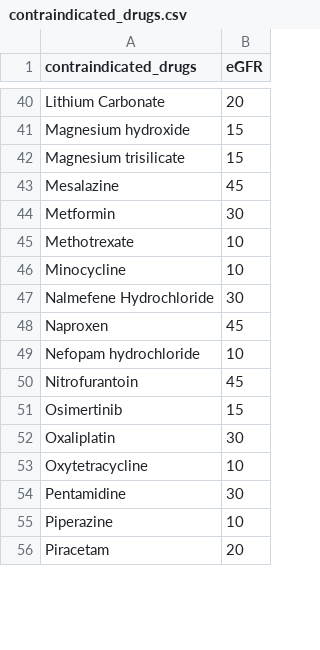
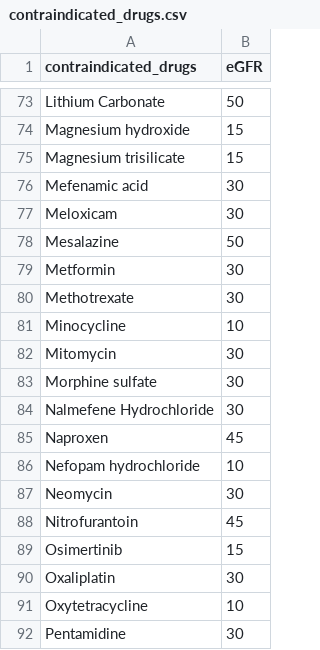
Before and after one commit to NKillough32/CKD-Review, a CSV file: contraindicated_drugs.csv, drawn as a sheet; only a part is shown, gaps mark what is left out; the shorter side is filled out with more unchanged rows; addresses are those after the commit; the diff covers the shown part only; the diff names each change by its address in the sheet, - before the commit and + after, or states it on an @@ line.

```diff
--- a/contraindicated_drugs.csv
+++ b/contraindicated_drugs.csv
-B73 (eGFR): 20
+B73 (eGFR): 50
+row 76: Mefenamic acid | 30
+row 77: Meloxicam | 30
-B78 (eGFR): 45
+B78 (eGFR): 50
-B80 (eGFR): 10
+B80 (eGFR): 30
+row 82: Mitomycin | 30
+row 83: Morphine sulfate | 30
+row 87: Neomycin | 30
```
Also changed, not shown: 40 added rows and 2 edited cells elsewhere in this file.
